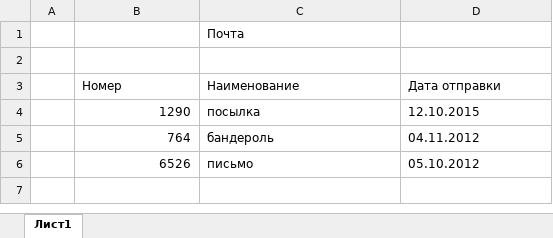
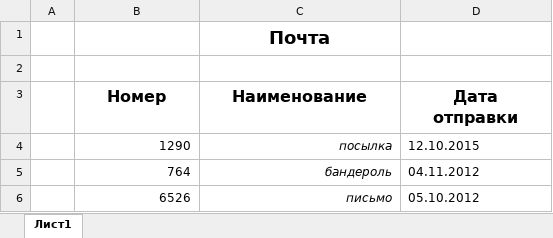
Before and after one commit to DENISSP3KTR/cloud, an Excel workbook: laba9_1/asd.xlsx, sheet Лист1, drawn as a sheet; values as stored, in another font and other column widths than the file's, no borders; the diff names each change by its address in the sheet, - before the commit and + after, or states it on an @@ line.

Commit message:
laba 9 excel

```diff
--- a/laba9_1/asd.xlsx (sheet Лист1)
+++ b/laba9_1/asd.xlsx (sheet Лист1)
@@ C1 bold: off → on, text size: larger, alignment: left → center @@
@@ B3:D3 bold: off → on, text size: larger, alignment: left → center @@
@@ C4:C6 italic: off → on, alignment: left → right @@
```
Also changed, not shown: 10 other files.
